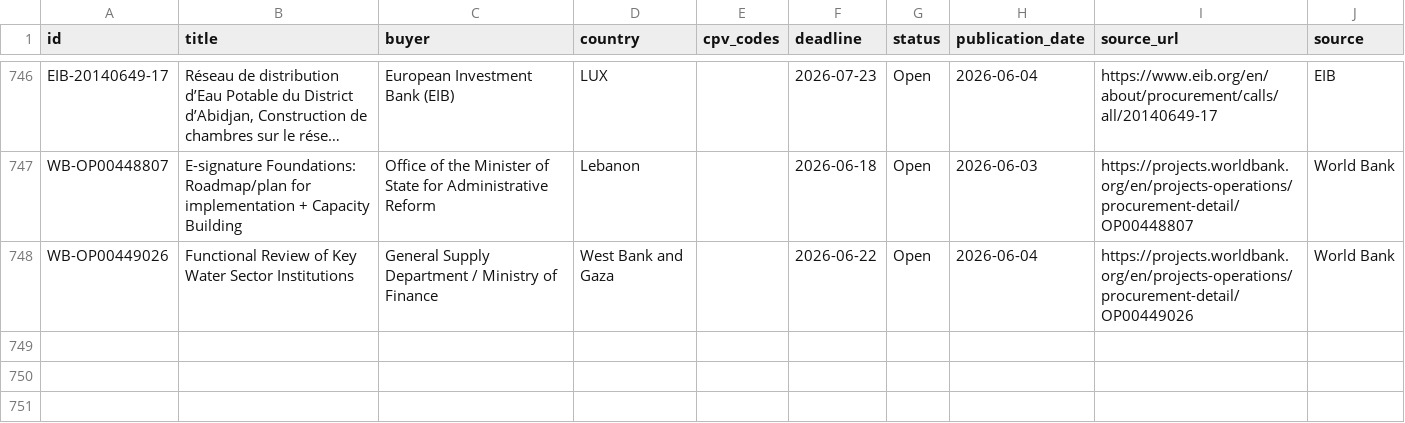
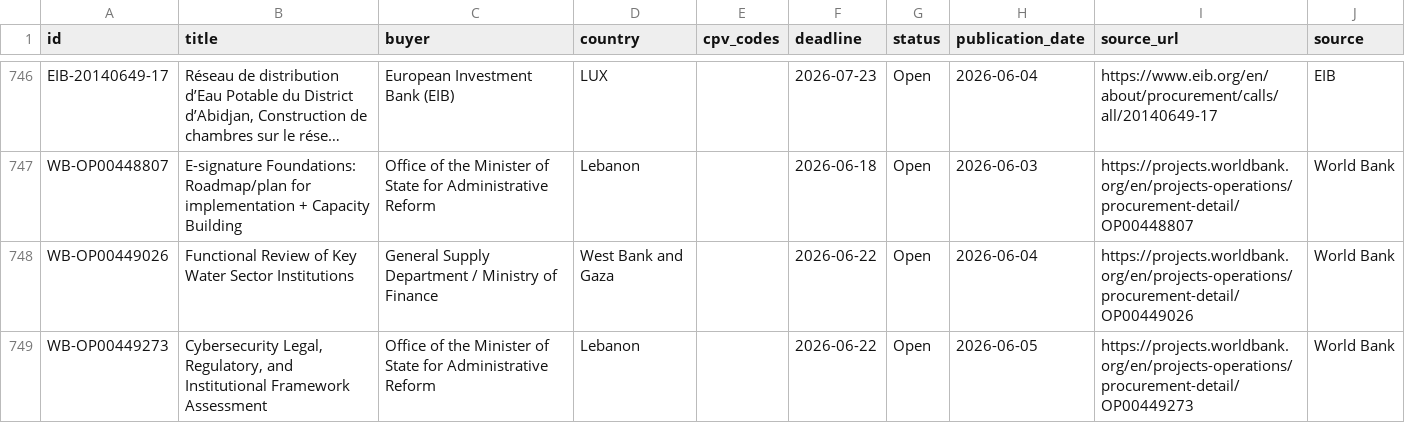
Before and after one commit to wodka2000/bei-tender-agent, a CSV file: output/tenders.csv, drawn as a sheet; only a part is shown, gaps mark what is left out; long unchanged cells end in …; the diff names each change by its address in the sheet, - before the commit and + after, or states it on an @@ line.

```diff
--- a/output/tenders.csv
+++ b/output/tenders.csv
+row 749: WB-OP00449273 | Cybersecurity Legal, Regulatory, and Institutional Framework Assessment | Office of the Minister of State for Administrative Reform | Lebanon |  | 2026-06-22 | Open | 2026-06-05 | https://projects.worldbank.org/en/projects-operations/procurement-detail/OP00449273 | World Bank
```
Also changed, not shown: 1 other file.
